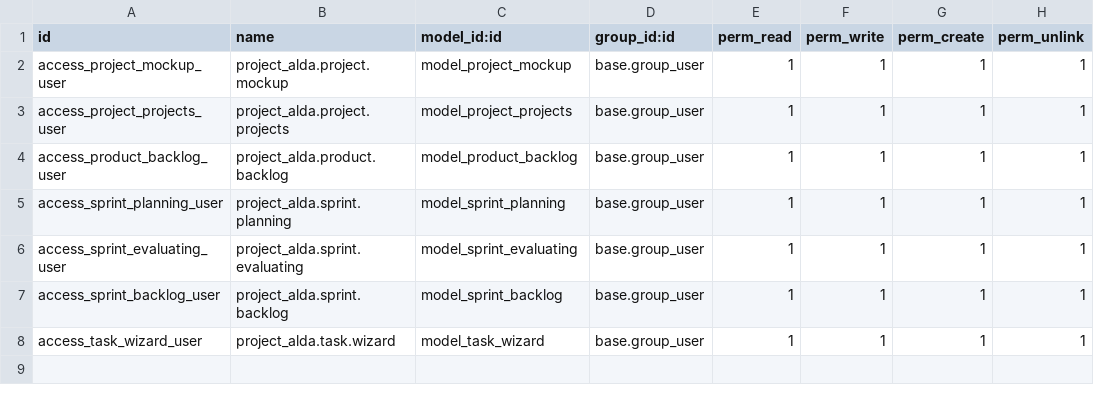
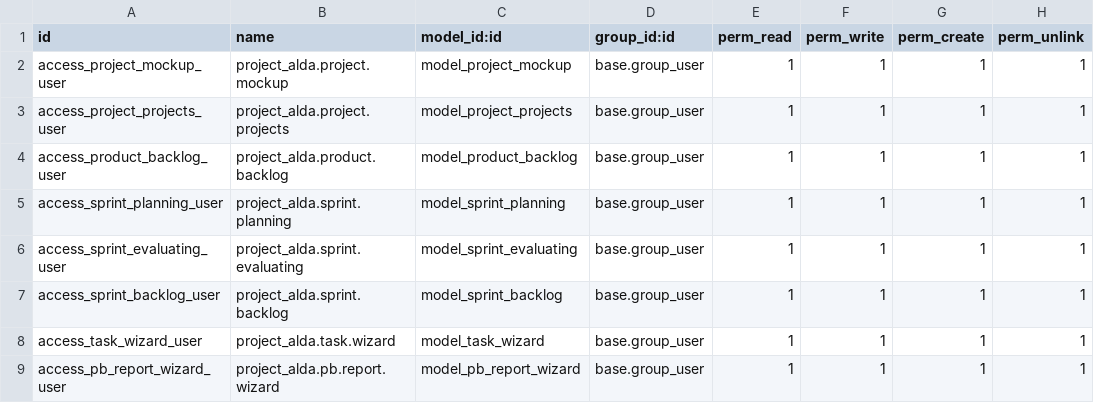
Before and after one commit to raldawiyahh/TA_Project, a CSV file: project_alda/security/ir.model.access.csv, drawn as a sheet; the diff names each change by its address in the sheet, - before the commit and + after, or states it on an @@ line.

```diff
--- a/project_alda/security/ir.model.access.csv
+++ b/project_alda/security/ir.model.access.csv
+row 9: access_pb_report_wizard_user | project_alda.pb.report.wizard | model_pb_report_wizard | base.group_user | 1 | 1 | 1 | 1
```
Also changed, not shown: 20 other files.
